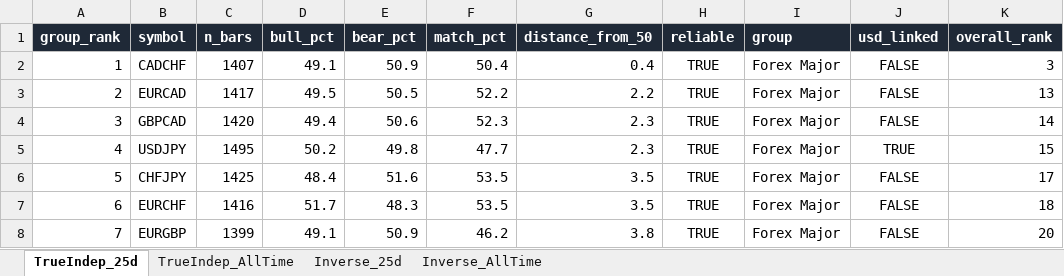
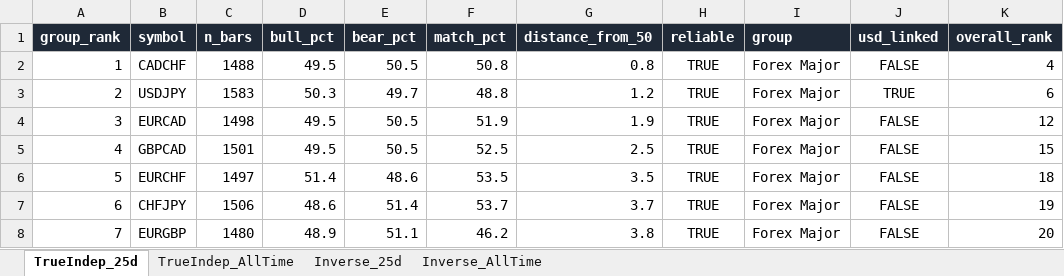
Before and after one commit to Jamesssurfer/Multi_Assets_Correlation, an Excel workbook: output/Multi_Asset_Correlation.xlsx, sheet TrueIndep_25d, drawn as a sheet; only a part is shown; values as stored, in another font and other column widths than the file's, no borders; removed rows and columns are numbered as before the commit, all else as after; the diff covers the shown part only; the diff names each change by its address in the sheet, - before the commit and + after, or states it on an @@ line.

```diff
--- a/output/Multi_Asset_Correlation.xlsx (sheet TrueIndep_25d)
+++ b/output/Multi_Asset_Correlation.xlsx (sheet TrueIndep_25d)
-C2 (n_bars): 1407
+C2 (n_bars): 1488
-D2 (bull_pct): 49.1
+D2 (bull_pct): 49.5
-E2 (bear_pct): 50.9
+E2 (bear_pct): 50.5
-F2 (match_pct): 50.4
+F2 (match_pct): 50.8
-G2 (distance_from_50): 0.4
+G2 (distance_from_50): 0.8
-K2 (overall_rank): 3
+K2 (overall_rank): 4
+row 3: 2 | USDJPY | 1583 | 50.3 | 49.7 | 48.8 | 1.2 | TRUE | Forex Major | TRUE | 6
-A4 (group_rank): 2
+A4 (group_rank): 3
-C4 (n_bars): 1417
+C4 (n_bars): 1498
-F4 (match_pct): 52.2
+F4 (match_pct): 51.9
-G4 (distance_from_50): 2.2
+G4 (distance_from_50): 1.9
-K4 (overall_rank): 13
+K4 (overall_rank): 12
-A5 (group_rank): 3
+A5 (group_rank): 4
-C5 (n_bars): 1420
+C5 (n_bars): 1501
-D5 (bull_pct): 49.4
+D5 (bull_pct): 49.5
-E5 (bear_pct): 50.6
+E5 (bear_pct): 50.5
-F5 (match_pct): 52.3
+F5 (match_pct): 52.5
-G5 (distance_from_50): 2.3
+G5 (distance_from_50): 2.5
-K5 (overall_rank): 14
+K5 (overall_rank): 15
-row 5: 4 | USDJPY | 1495 | 50.2 | 49.8 | 47.7 | 2.3 | TRUE | Forex Major | TRUE | 15
-row 6: 5 | CHFJPY | 1425 | 48.4 | 51.6 | 53.5 | 3.5 | TRUE | Forex Major | FALSE | 17
-A6 (group_rank): 6
+A6 (group_rank): 5
-C6 (n_bars): 1416
+C6 (n_bars): 1497
-D6 (bull_pct): 51.7
+D6 (bull_pct): 51.4
-E6 (bear_pct): 48.3
+E6 (bear_pct): 48.6
+row 7: 6 | CHFJPY | 1506 | 48.6 | 51.4 | 53.7 | 3.7 | TRUE | Forex Major | FALSE | 19
-C8 (n_bars): 1399
+C8 (n_bars): 1480
-D8 (bull_pct): 49.1
+D8 (bull_pct): 48.9
-E8 (bear_pct): 50.9
+E8 (bear_pct): 51.1
```
Also changed, not shown: 14 added rows, 14 removed rows and 452 edited cells elsewhere in this sheet, sheet Inverse_25d, sheet TrueIndep_AllTime, sheet Inverse_AllTime.
